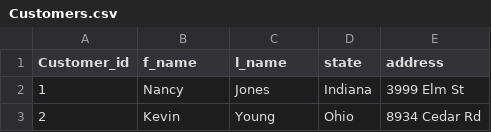
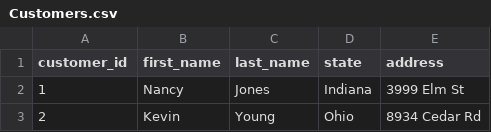
Before and after one commit to satvik231/Amazon-SQl-Project, a CSV file: Amazon_Sales_Dataset_CSVs/Customers.csv, drawn as a sheet; only a part is shown.

```diff
--- a/Amazon_Sales_Dataset_CSVs/Customers.csv
+++ b/Amazon_Sales_Dataset_CSVs/Customers.csv
@@ -1,2 +1,2 @@
-Customer_id,f_name,l_name,state,address
+customer_id,first_name,last_name,state,address
 1,Nancy,Jones,Indiana,3999 Elm St
```
Also changed, not shown: Amazon_Sales_Dataset_CSVs/Inventory.csv, Amazon_Sales_Dataset_CSVs/Order_Items.csv, 8 other files.
